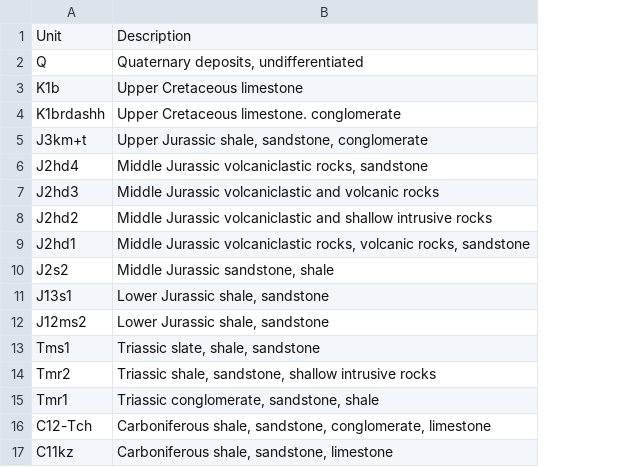
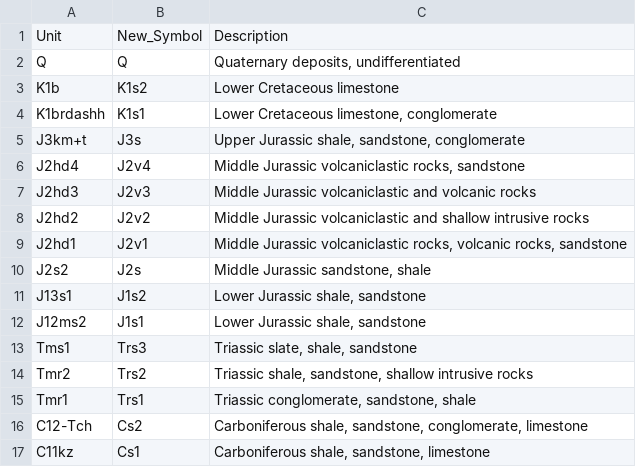
Before and after one commit to dyvasey/dataset-caucasus-gchem-2023, a CSV file: maps/map_processing/50K_legends.csv, drawn as a sheet; addresses are those after the commit; the diff names each change by its address in the sheet, - before the commit and + after, or states it on an @@ line.

Commit message:
Updates to legend creation

```diff
--- a/maps/map_processing/50K_legends.csv
+++ b/maps/map_processing/50K_legends.csv
+column B, rows 1-17: New_Symbol | Q | K1s2 | K1s1 | J3s | J2v4 | J2v3 | J2v2 | J2v1 | J2s | J1s2 | J1s1 | Trs3 | Trs2 | Trs1 | Cs2 | Cs1
-C3: Upper Cretaceous limestone
+C3: Lower Cretaceous limestone
-C4: Upper Cretaceous limestone. conglomerate
+C4: Lower Cretaceous limestone, conglomerate
```
Also changed, not shown: maps/map_processing/200K_legends.csv, 1 other file.
